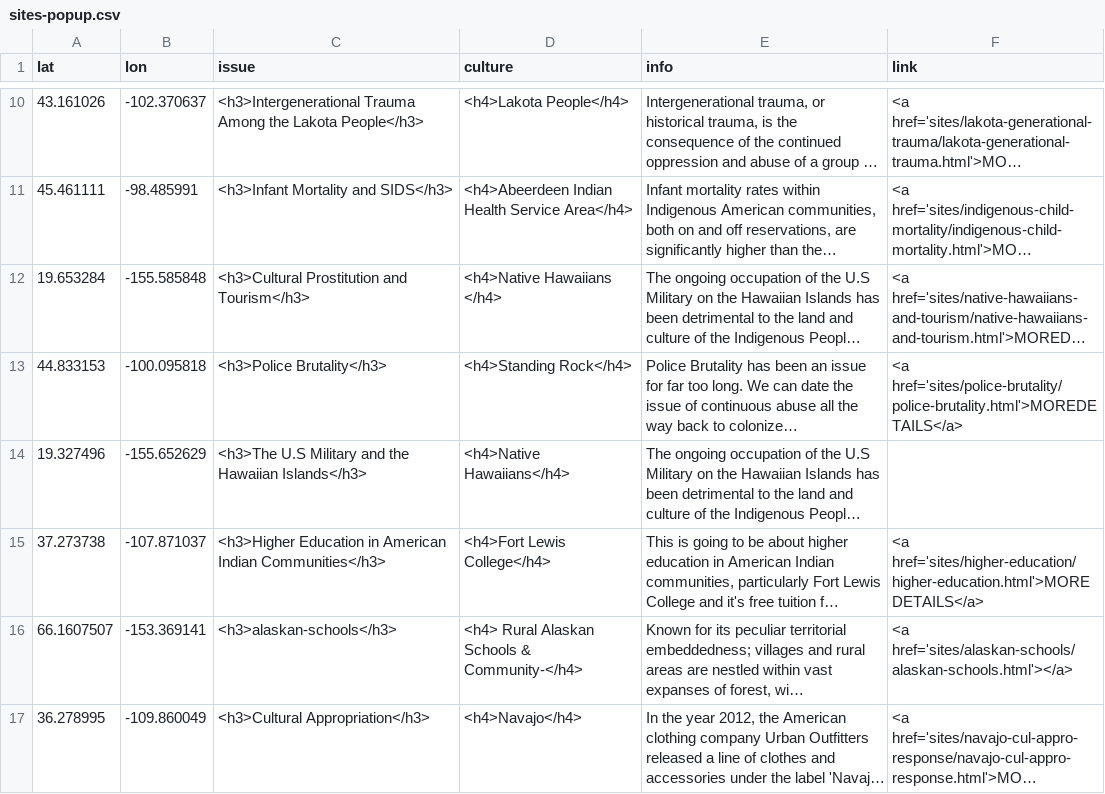
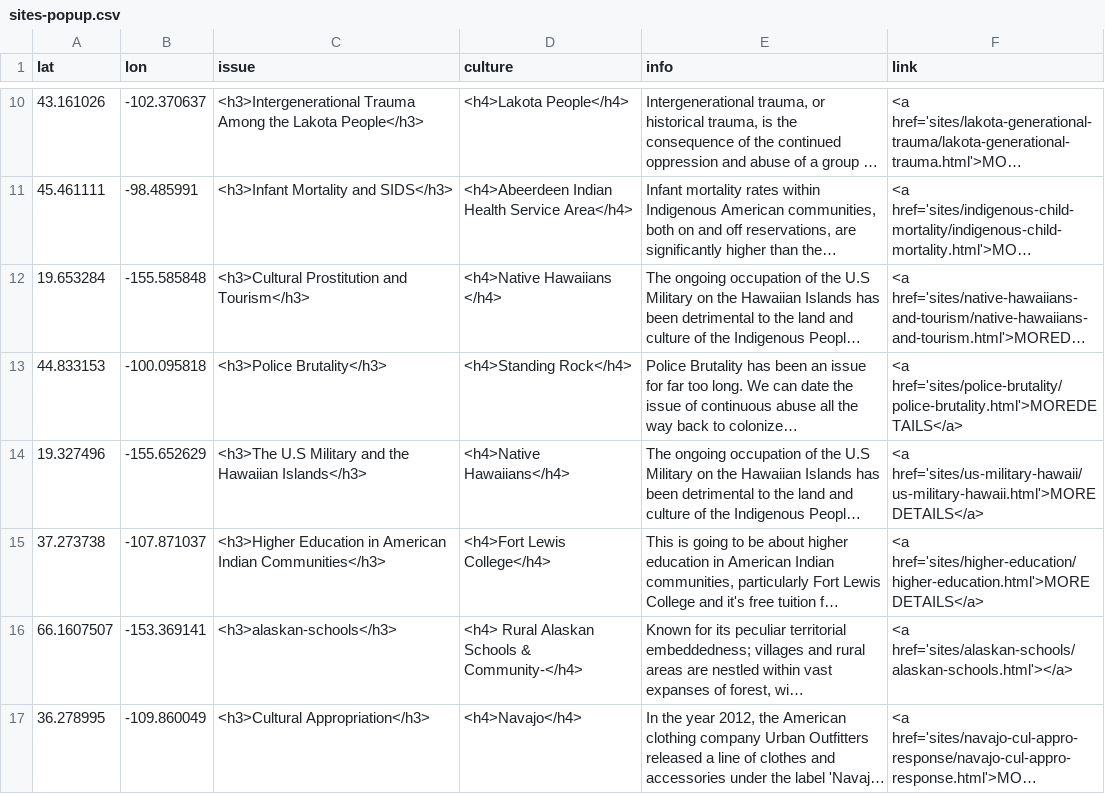
Before and after one commit to msu-anthropology/indian-country-ss18, a CSV file: sites-popup.csv, drawn as a sheet; only a part is shown, gaps mark what is left out; long unchanged cells end in …; the diff names each change by its address in the sheet, - before the commit and + after, or states it on an @@ line.

Commit message:
add student update

```diff
--- a/sites-popup.csv
+++ b/sites-popup.csv
-F14 (link): (empty)
+F14 (link): <a href='sites/us-military-hawaii/us-military-hawaii.html'>MORE DETAILS</a>
```
